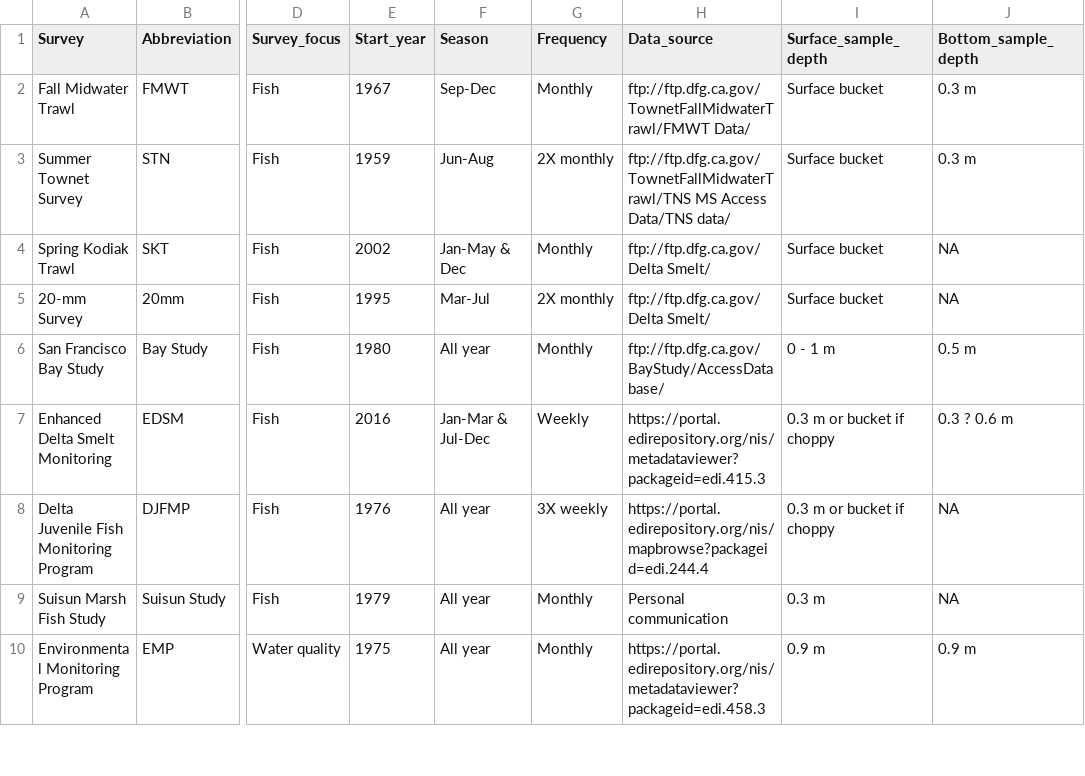
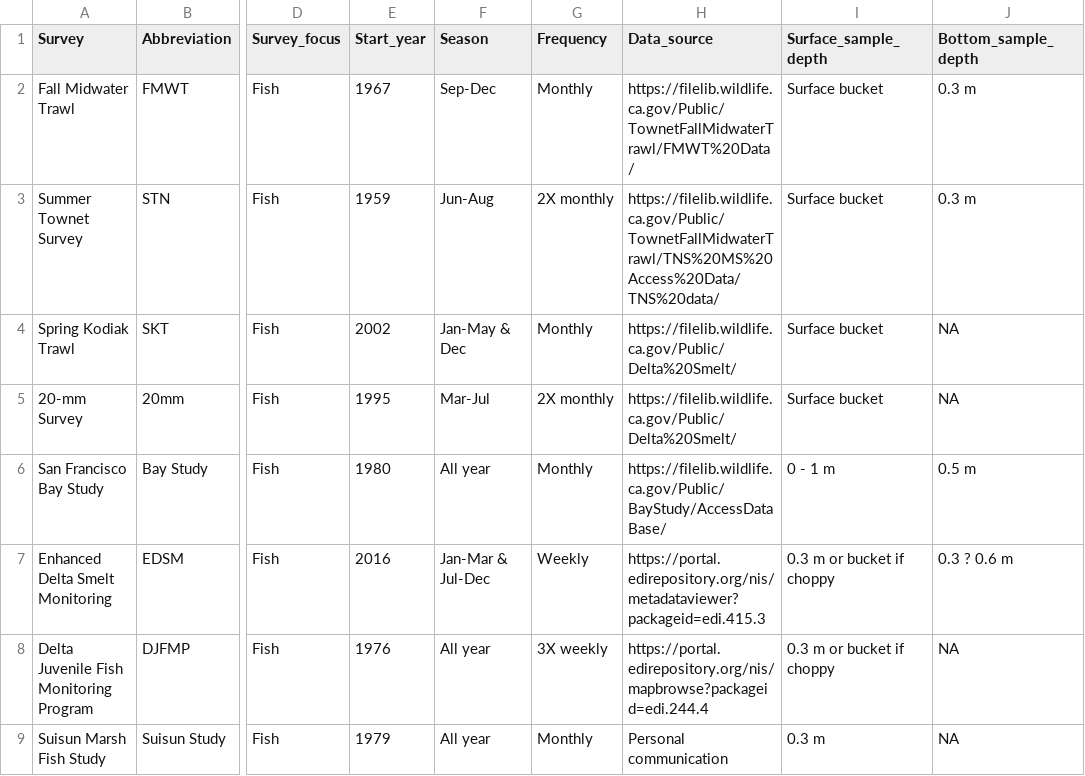
Before and after one commit to rosehartman/WQ-discrete, a CSV file: Data publication/data_objects/Delta_Integrated_WQ_metadata.csv, drawn as a sheet; only a part is shown, gaps mark what is left out; the shorter side is filled out with more unchanged rows; the diff names each change by its address in the sheet, - before the commit and + after, or states it on an @@ line.

Commit message:
Updating discretewq EDI publication to version used in temperature analyses

```diff
--- a/Data publication/data_objects/Delta_Integrated_WQ_metadata.csv
+++ b/Data publication/data_objects/Delta_Integrated_WQ_metadata.csv
-H2 (Data_source): ftp://ftp.dfg.ca.gov/TownetFallMidwaterTrawl/FMWT Data/
+H2 (Data_source): https://filelib.wildlife.ca.gov/Public/TownetFallMidwaterTrawl/FMWT%20Data/
-H3 (Data_source): ftp://ftp.dfg.ca.gov/TownetFallMidwaterTrawl/TNS MS Access Data/TNS data/
+H3 (Data_source): https://filelib.wildlife.ca.gov/Public/TownetFallMidwaterTrawl/TNS%20MS%20Access%20Data/TNS%20data/
-H4:H5 (Data_source): ftp://ftp.dfg.ca.gov/Delta Smelt/
+H4:H5 (Data_source): https://filelib.wildlife.ca.gov/Public/Delta%20Smelt/
-H6 (Data_source): ftp://ftp.dfg.ca.gov/BayStudy/AccessDatabase/
+H6 (Data_source): https://filelib.wildlife.ca.gov/Public/BayStudy/AccessDataBase/
```
Also changed, not shown: 4 other files.
